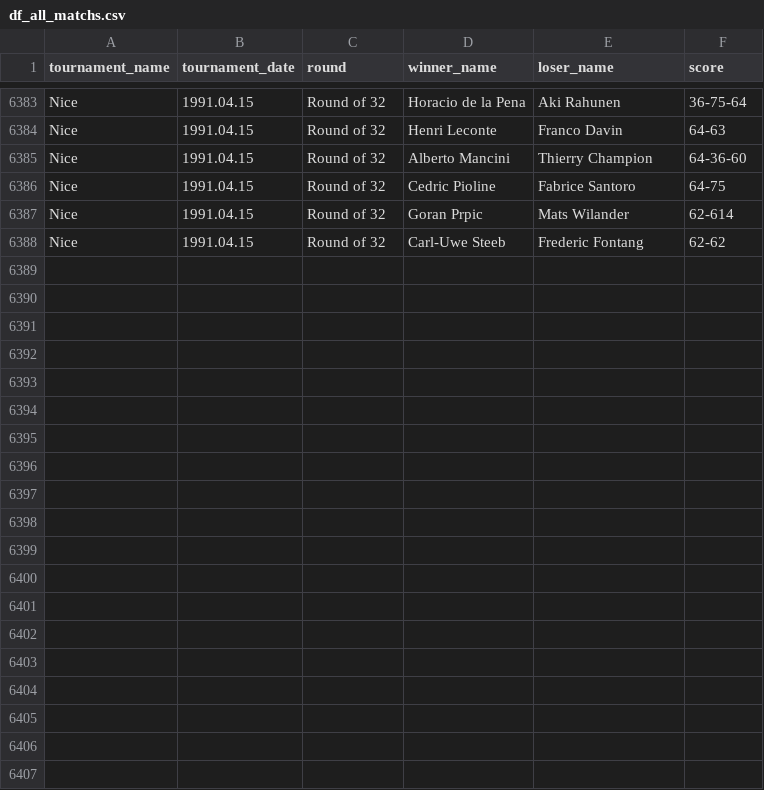
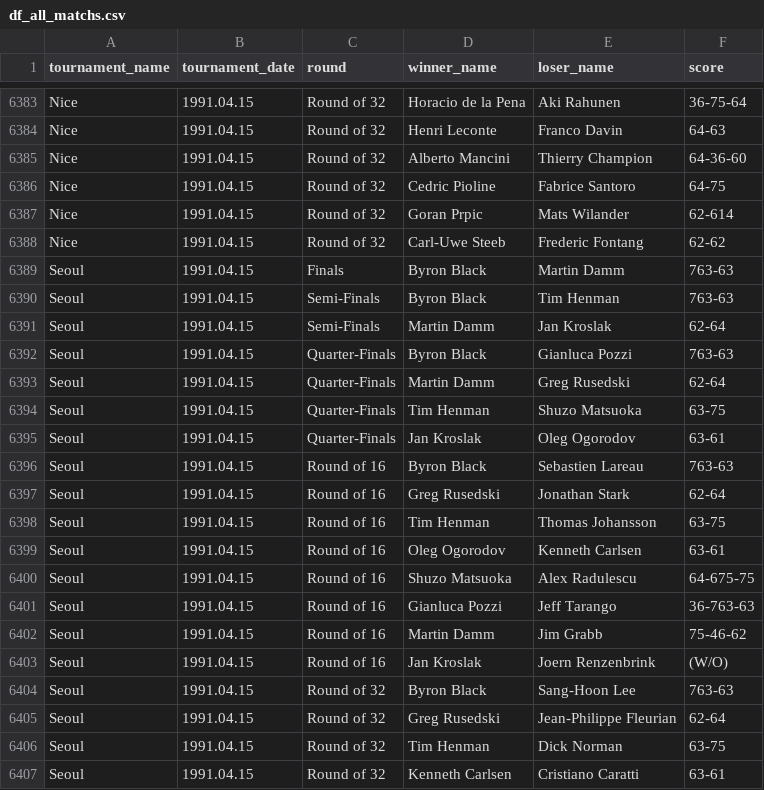
Before and after one commit to jeanbouteiller/tennis_prediction, a CSV file: df_all_matchs.csv, drawn as a sheet; only a part is shown, gaps mark what is left out; the diff covers the shown part only.

Commit message:
Update file

```diff
--- a/df_all_matchs.csv
+++ b/df_all_matchs.csv
@@ -6388 +6388,20 @@ Nice,1991.04.15,Round of 32,Goran Prpic,Mats Wilander,62-614
 Nice,1991.04.15,Round of 32,Carl-Uwe Steeb,Frederic Fontang,62-62
+Seoul,1991.04.15,Finals,Byron Black,Martin Damm,763-63
+Seoul,1991.04.15,Semi-Finals,Byron Black,Tim Henman,763-63
+Seoul,1991.04.15,Semi-Finals,Martin Damm,Jan Kroslak,62-64
+Seoul,1991.04.15,Quarter-Finals,Byron Black,Gianluca Pozzi,763-63
+Seoul,1991.04.15,Quarter-Finals,Martin Damm,Greg Rusedski,62-64
+Seoul,1991.04.15,Quarter-Finals,Tim Henman,Shuzo Matsuoka,63-75
+Seoul,1991.04.15,Quarter-Finals,Jan Kroslak,Oleg Ogorodov,63-61
+Seoul,1991.04.15,Round of 16,Byron Black,Sebastien Lareau,763-63
+Seoul,1991.04.15,Round of 16,Greg Rusedski,Jonathan Stark,62-64
+Seoul,1991.04.15,Round of 16,Tim Henman,Thomas Johansson,63-75
+Seoul,1991.04.15,Round of 16,Oleg Ogorodov,Kenneth Carlsen,63-61
+Seoul,1991.04.15,Round of 16,Shuzo Matsuoka,Alex Radulescu,64-675-75
+Seoul,1991.04.15,Round of 16,Gianluca Pozzi,Jeff Tarango,36-763-63
+Seoul,1991.04.15,Round of 16,Martin Damm,Jim Grabb,75-46-62
+Seoul,1991.04.15,Round of 16,Jan Kroslak,Joern Renzenbrink,(W/O)
+Seoul,1991.04.15,Round of 32,Byron Black,Sang-Hoon Lee,763-63
+Seoul,1991.04.15,Round of 32,Greg Rusedski,Jean-Philippe Fleurian,62-64
+Seoul,1991.04.15,Round of 32,Tim Henman,Dick Norman,63-75
+Seoul,1991.04.15,Round of 32,Kenneth Carlsen,Cristiano Caratti,63-61
```
Also changed, not shown: 12 added rows elsewhere in this file.
